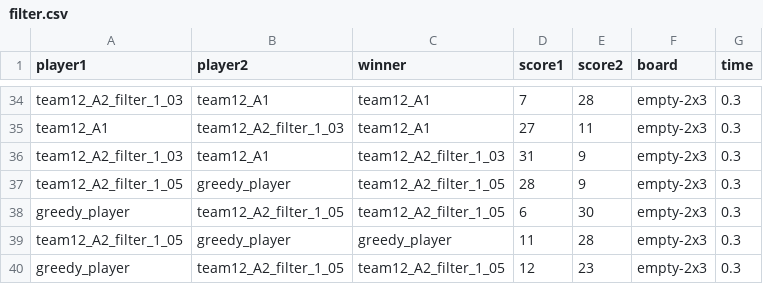
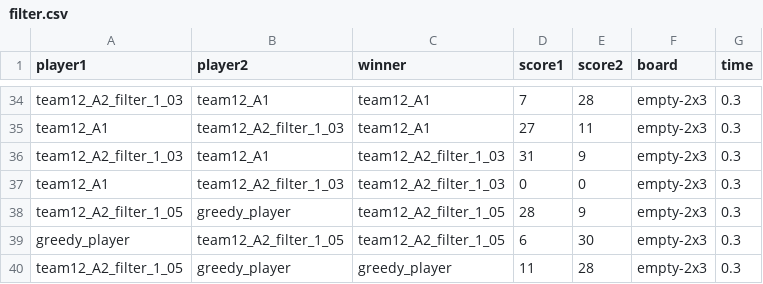
Before and after one commit to HaGeza/SudokuAgents, a CSV file: csvs/filter.csv, drawn as a sheet; only a part is shown, gaps mark what is left out; the shorter side is filled out with more unchanged rows; the diff covers the shown part only.

```diff
--- a/csvs/filter.csv
+++ b/csvs/filter.csv
@@ -36,2 +36,3 @@ team12_A1,team12_A2_filter_1_03,team12_A1,27,11,empty-2x3,0.3
 team12_A2_filter_1_03,team12_A1,team12_A2_filter_1_03,31,9,empty-2x3,0.3
+team12_A1,team12_A2_filter_1_03,team12_A2_filter_1_03,0,0,empty-2x3,0.3
 team12_A2_filter_1_05,greedy_player,team12_A2_filter_1_05,28,9,empty-2x3,0.3
```
Also changed, not shown: 24 added rows elsewhere in this file, 12 other files.
